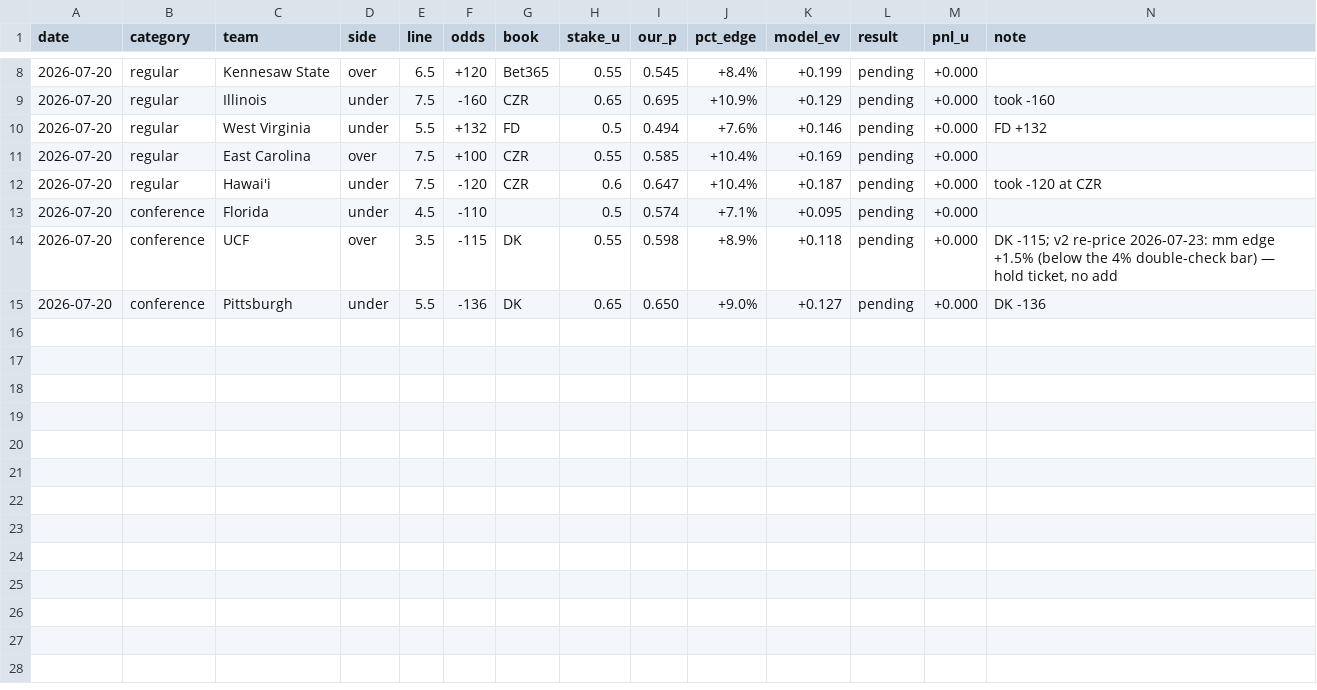
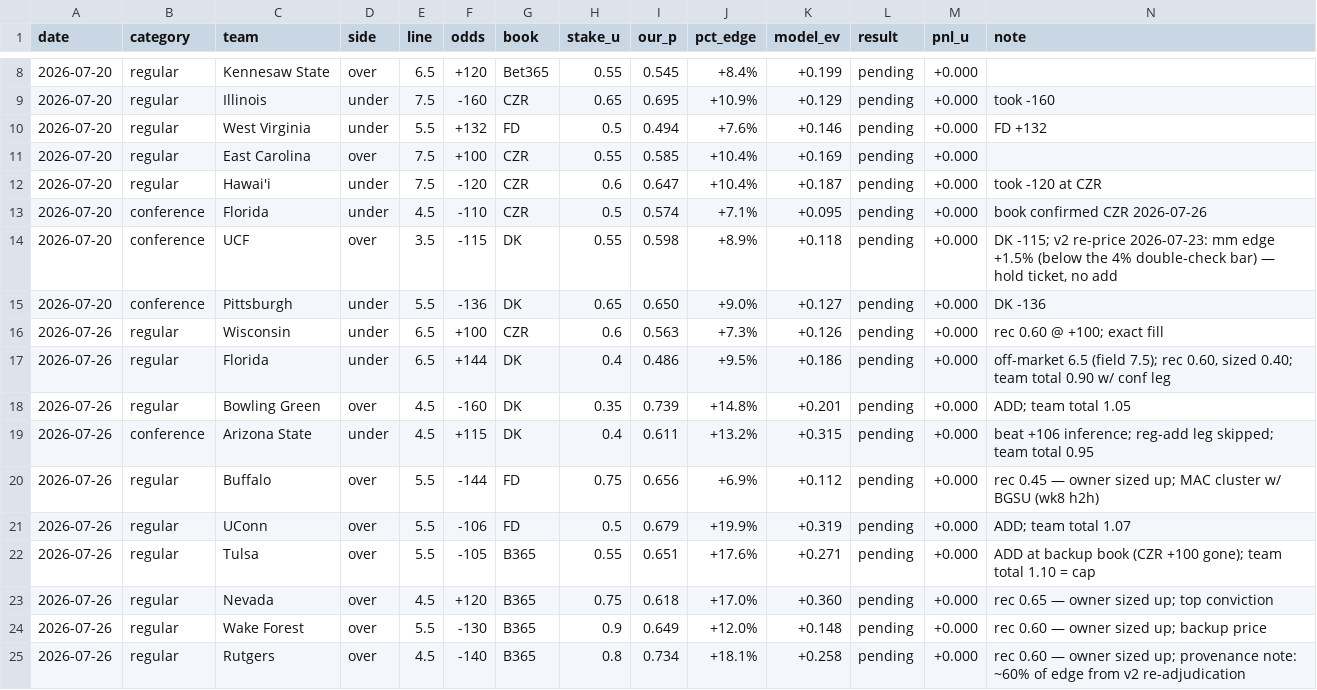
Before and after one commit to BrodyVogel/ncaaf-2026, a CSV file: outputs/bet_tracker.csv, drawn as a sheet; only a part is shown, gaps mark what is left out.

```diff
--- a/outputs/bet_tracker.csv
+++ b/outputs/bet_tracker.csv
@@ -12,4 +12,14 @@ date,category,team,side,line,odds,book,stake_u,our_p,pct_edge,model_ev,result,pn
 2026-07-20,regular,Hawai'i,under,7.5,-120,CZR,0.6,0.647,+10.4%,+0.187,pending,+0.000,took -120 at CZR
-2026-07-20,conference,Florida,under,4.5,-110,,0.5,0.574,+7.1%,+0.095,pending,+0.000,
+2026-07-20,conference,Florida,under,4.5,-110,CZR,0.5,0.574,+7.1%,+0.095,pending,+0.000,book confirmed CZR 2026-07-26
 2026-07-20,conference,UCF,over,3.5,-115,DK,0.55,0.598,+8.9%,+0.118,pending,+0.000,"DK -115; v2 re-price 2026-07-23: mm edge +1.5% (below the 4% double-check bar) — hold ticket, no add"
 2026-07-20,conference,Pittsburgh,under,5.5,-136,DK,0.65,0.650,+9.0%,+0.127,pending,+0.000,DK -136
+2026-07-26,regular,Wisconsin,under,6.5,+100,CZR,0.6,0.563,+7.3%,+0.126,pending,+0.000,rec 0.60 @ +100; exact fill
+2026-07-26,regular,Florida,under,6.5,+144,DK,0.4,0.486,+9.5%,+0.186,pending,+0.000,"off-market 6.5 (field 7.5); rec 0.60, sized 0.40; team total 0.90 w/ conf leg"
+2026-07-26,regular,Bowling Green,over,4.5,-160,DK,0.35,0.739,+14.8%,+0.201,pending,+0.000,ADD; team total 1.05
+2026-07-26,conference,Arizona State,under,4.5,+115,DK,0.4,0.611,+13.2%,+0.315,pending,+0.000,beat +106 inference; reg-add leg skipped; team total 0.95
+2026-07-26,regular,Buffalo,over,5.5,-144,FD,0.75,0.656,+6.9%,+0.112,pending,+0.000,rec 0.45 — owner sized up; MAC cluster w/ BGSU (wk8 h2h)
+2026-07-26,regular,UConn,over,5.5,-106,FD,0.5,0.679,+19.9%,+0.319,pending,+0.000,ADD; team total 1.07
+2026-07-26,regular,Tulsa,over,5.5,-105,B365,0.55,0.651,+17.6%,+0.271,pending,+0.000,ADD at backup book (CZR +100 gone); team total 1.10 = cap
+2026-07-26,regular,Nevada,over,4.5,+120,B365,0.75,0.618,+17.0%,+0.360,pending,+0.000,rec 0.65 — owner sized up; top conviction
+2026-07-26,regular,Wake Forest,over,5.5,-130,B365,0.9,0.649,+12.0%,+0.148,pending,+0.000,rec 0.60 — owner sized up; backup price
+2026-07-26,regular,Rutgers,over,4.5,-140,B365,0.8,0.734,+18.1%,+0.258,pending,+0.000,rec 0.60 — owner sized up; provenance note: ~60% of edge from v2 re-adjudication
```
Also changed, not shown: 2 other files.
